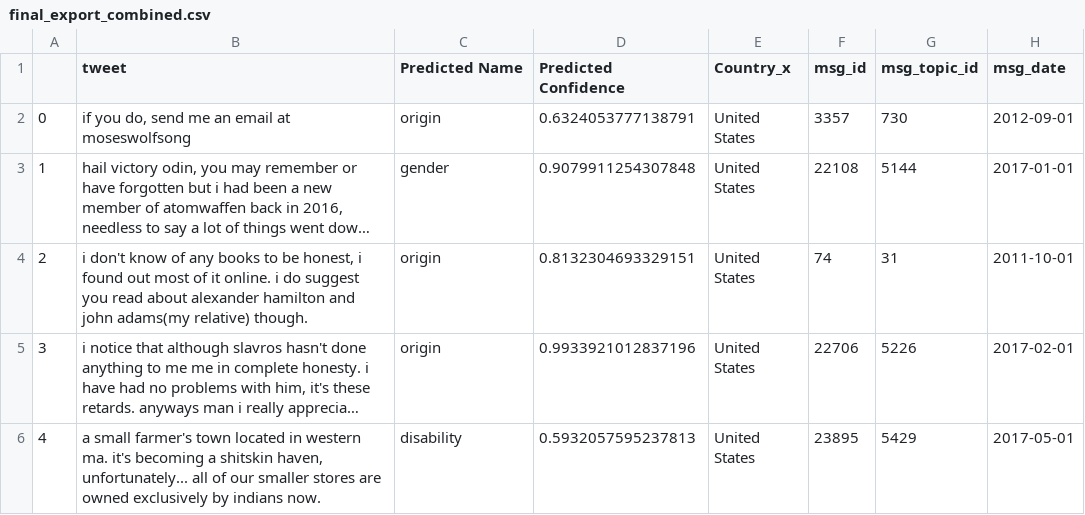
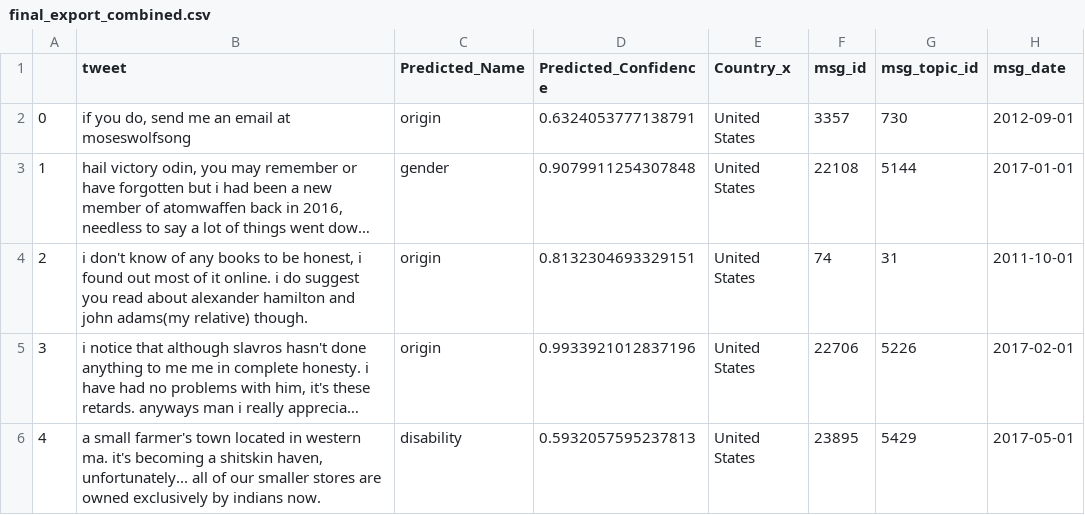
Before and after one commit to greekquestionmark/flying-dog-beers, a CSV file: final_export_combined.csv, drawn as a sheet; only a part is shown; long unchanged cells end in …; the diff names each change by its address in the sheet, - before the commit and + after, or states it on an @@ line.

Commit message:
Update final_export_combined.csv

```diff
--- a/final_export_combined.csv
+++ b/final_export_combined.csv
-C1: Predicted Name
+C1: Predicted_Name
-D1: Predicted Confidence
+D1: Predicted_Confidence
```
